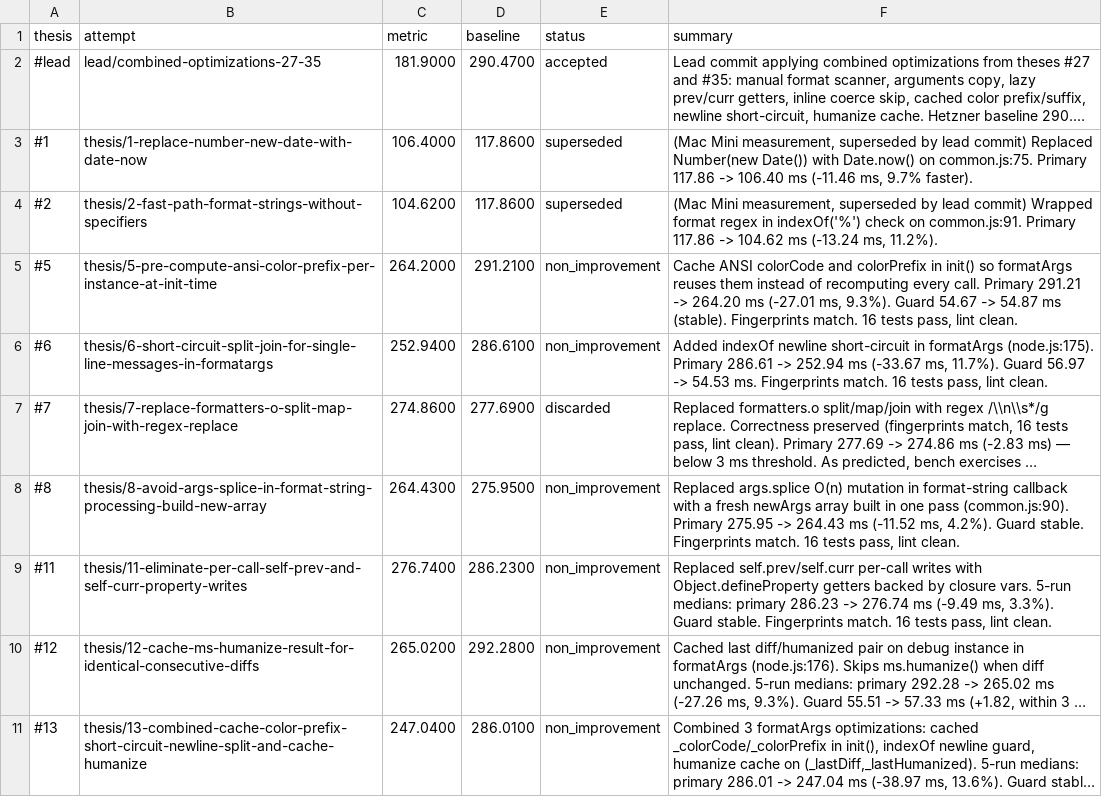
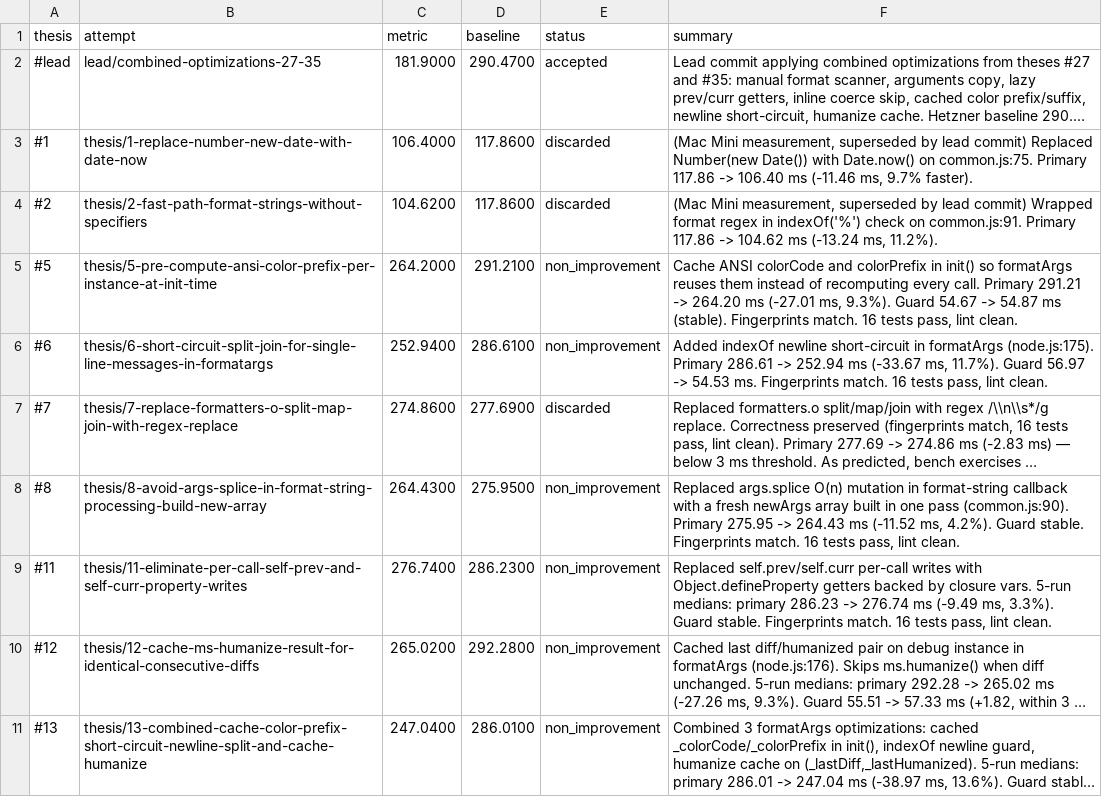
Before and after one commit to alanzabihi/debug, a TSV file: results.tsv, drawn as a sheet; only a part is shown; long unchanged cells end in …; the diff names each change by its address in the sheet, - before the commit and + after, or states it on an @@ line.

```diff
--- a/results.tsv
+++ b/results.tsv
-E3:E4 (status): superseded
+E3:E4 (status): discarded
```
